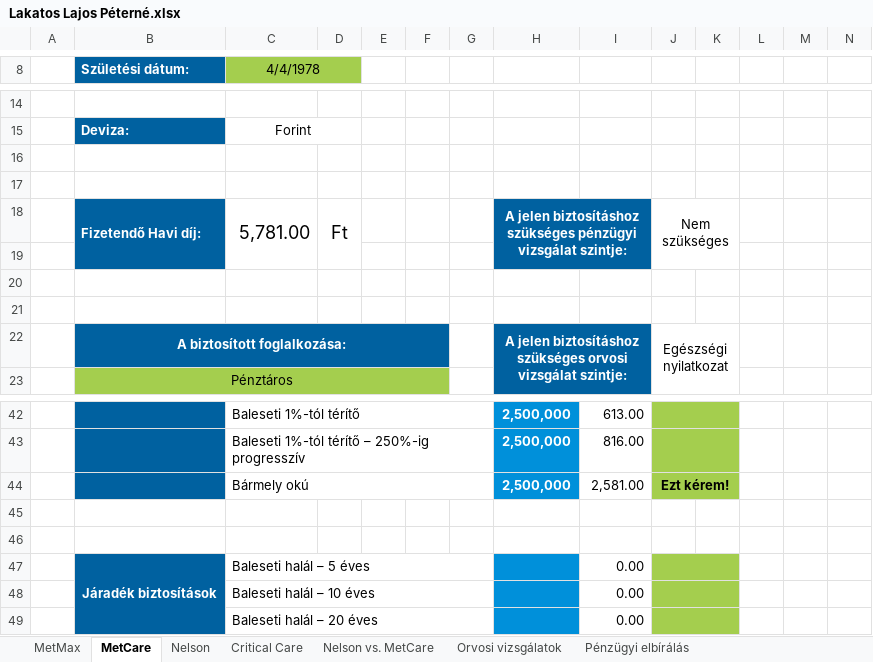
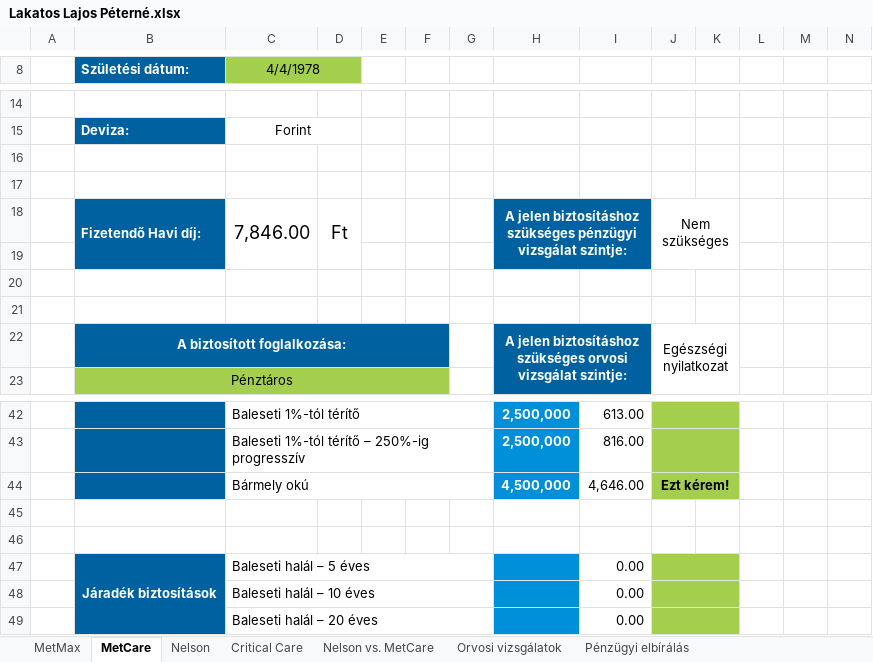
Before and after one commit to fecoooo/sales-shit, an Excel workbook: Leadek/Lakatos Lajos Péterné/Lakatos Lajos Péterné.xlsx, sheet MetCare, drawn as a sheet; only a part is shown, gaps mark what is left out; values as stored, in another font and other column widths than the file's, no borders; conditional formats not drawn; the diff names each change by its address in the sheet, - before the commit and + after, or states it on an @@ line.

```diff
--- a/Leadek/Lakatos Lajos Péterné/Lakatos Lajos Péterné.xlsx (sheet MetCare)
+++ b/Leadek/Lakatos Lajos Péterné/Lakatos Lajos Péterné.xlsx (sheet MetCare)
-C18 (4/4/1978): 5,781.00
+C18 (4/4/1978): 7,846.00
-H44: 2,500,000
+H44: 4,500,000
-I44: 2,581.00
+I44: 4,646.00
```
Also changed, not shown: 9 other files.
